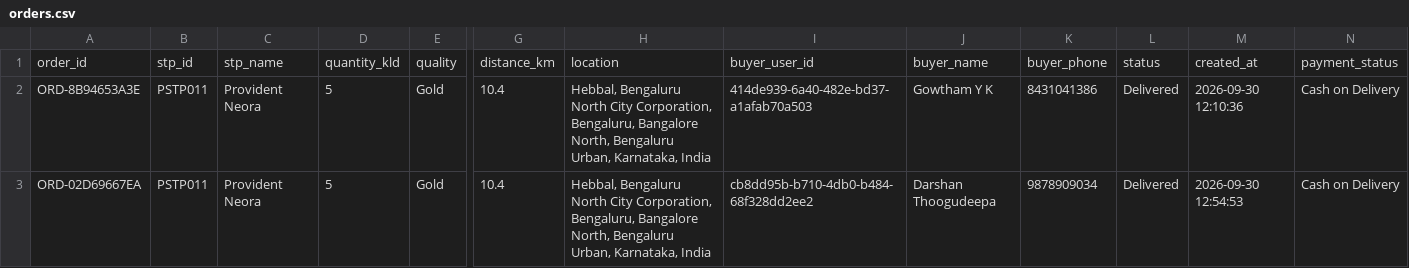
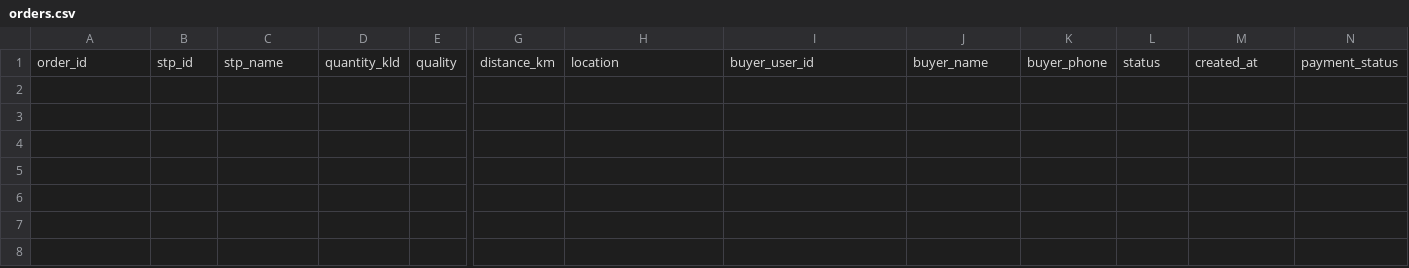
Before and after one commit to Gowtham-YK/PurvaJalSetu, a CSV file: database/orders.csv, drawn as a sheet; only a part is shown, gaps mark what is left out; rows hold the shown columns only; the diff names each change by its address in the sheet, - before the commit and + after, or states it on an @@ line.

```diff
--- a/database/orders.csv
+++ b/database/orders.csv
-row 2: ORD-8B94653A3E | PSTP011 | Provident Neora | 5 | Gold | 10.4 | Hebbal, Bengaluru North City Corporation, Bengaluru, Bangalore North, Bengaluru Urban, Karnataka, India | 414de939-6a40-482e-bd37-a1afab70a503 | Gowtham Y K | 8431041386 | Delivered | 2026-09-30 12:10:36 | Cash on Delivery
-row 3: ORD-02D69667EA | PSTP011 | Provident Neora | 5 | Gold | 10.4 | Hebbal, Bengaluru North City Corporation, Bengaluru, Bangalore North, Bengaluru Urban, Karnataka, India | cb8dd95b-b710-4db0-b484-68f328dd2ee2 | Darshan Thoogudeepa | 9878909034 | Delivered | 2026-09-30 12:54:53 | Cash on Delivery
```
Also changed, not shown: database/stp_transfers.csv.
